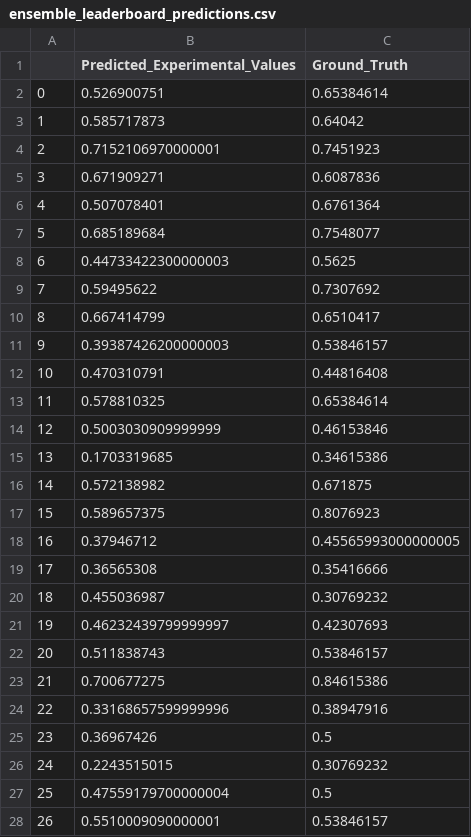
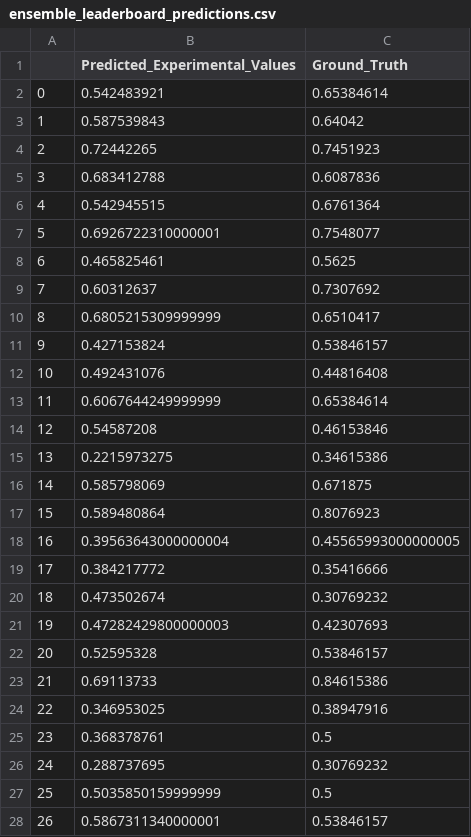
Before and after one commit to chemcognition-lab/dreamix, a CSV file: scripts_chemix/results/chemix_ensemble/ensemble_leaderboard_predictions.csv, drawn as a sheet; only a part is shown; the diff covers the shown part only.

```diff
--- a/scripts_chemix/results/chemix_ensemble/ensemble_leaderboard_predictions.csv
+++ b/scripts_chemix/results/chemix_ensemble/ensemble_leaderboard_predictions.csv
@@ -1,28 +1,28 @@
 ,Predicted_Experimental_Values,Ground_Truth
-0,0.526900751,0.65384614
-1,0.585717873,0.64042
-2,0.7152106970000001,0.7451923
-3,0.671909271,0.6087836
-4,0.507078401,0.6761364
-5,0.685189684,0.7548077
-6,0.44733422300000003,0.5625
-7,0.59495622,0.7307692
-8,0.667414799,0.6510417
-9,0.39387426200000003,0.53846157
-10,0.470310791,0.44816408
-11,0.578810325,0.65384614
-12,0.5003030909999999,0.46153846
-13,0.1703319685,0.34615386
-14,0.572138982,0.671875
-15,0.589657375,0.8076923
-16,0.37946712,0.45565993000000005
-17,0.36565308,0.35416666
-18,0.455036987,0.30769232
-19,0.46232439799999997,0.42307693
-20,0.511838743,0.53846157
-21,0.700677275,0.84615386
-22,0.33168657599999996,0.38947916
-23,0.36967426,0.5
-24,0.2243515015,0.30769232
-25,0.47559179700000004,0.5
-26,0.5510009090000001,0.53846157
+0,0.542483921,0.65384614
+1,0.587539843,0.64042
+2,0.72442265,0.7451923
+3,0.683412788,0.6087836
+4,0.542945515,0.6761364
+5,0.6926722310000001,0.7548077
+6,0.465825461,0.5625
+7,0.60312637,0.7307692
+8,0.6805215309999999,0.6510417
+9,0.427153824,0.53846157
+10,0.492431076,0.44816408
+11,0.6067644249999999,0.65384614
+12,0.54587208,0.46153846
+13,0.2215973275,0.34615386
+14,0.585798069,0.671875
+15,0.589480864,0.8076923
+16,0.39563643000000004,0.45565993000000005
+17,0.384217772,0.35416666
+18,0.473502674,0.30769232
+19,0.47282429800000003,0.42307693
+20,0.52595328,0.53846157
+21,0.69113733,0.84615386
+22,0.346953025,0.38947916
+23,0.368378761,0.5
+24,0.288737695,0.30769232
+25,0.5035850159999999,0.5
+26,0.5867311340000001,0.53846157
```
Also changed, not shown: 19 edited cells elsewhere in this file, scripts_chemix/results/chemix_ensemble/ensemble_test_predictions.csv, scripts_chemix/results/chemix_ensemble/top2/leaderboard_predictions.csv, 24 other files.
